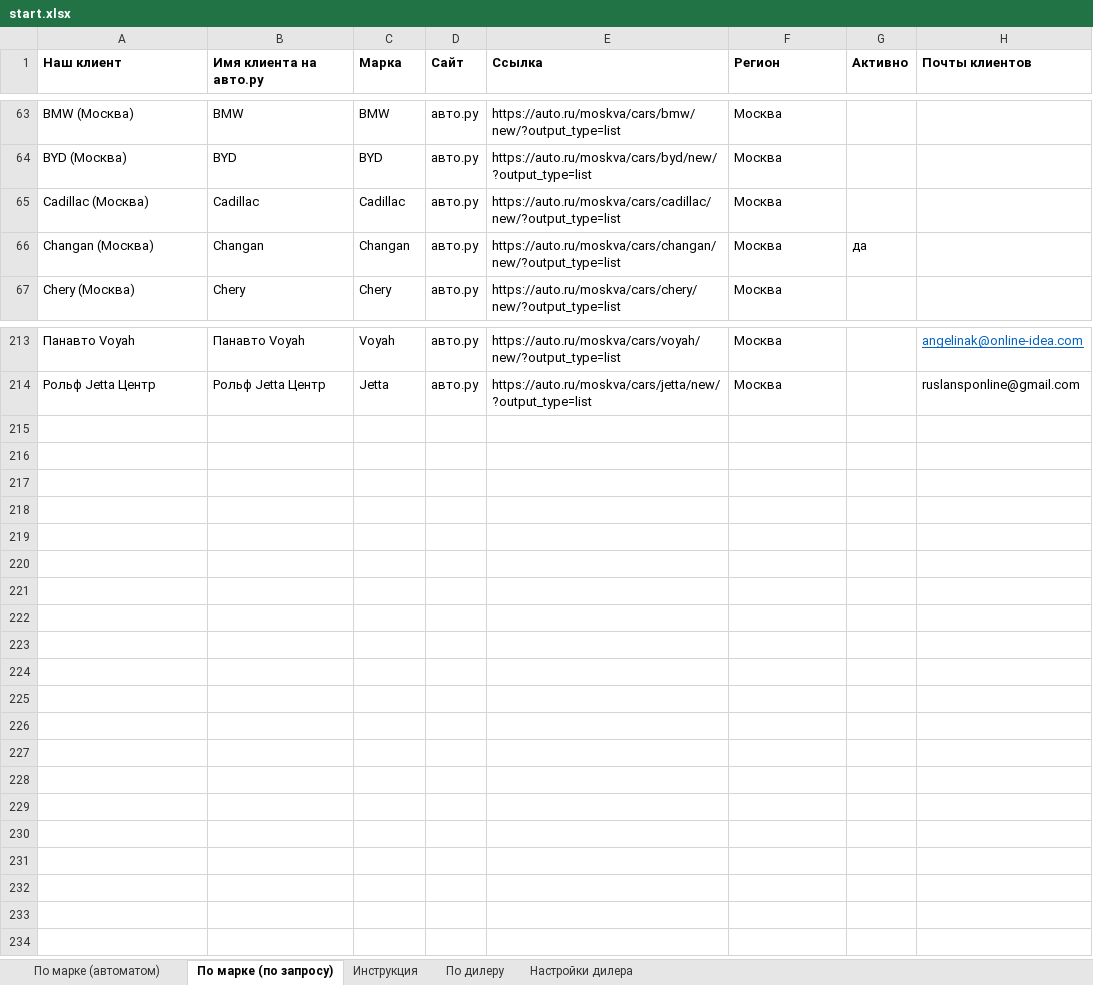
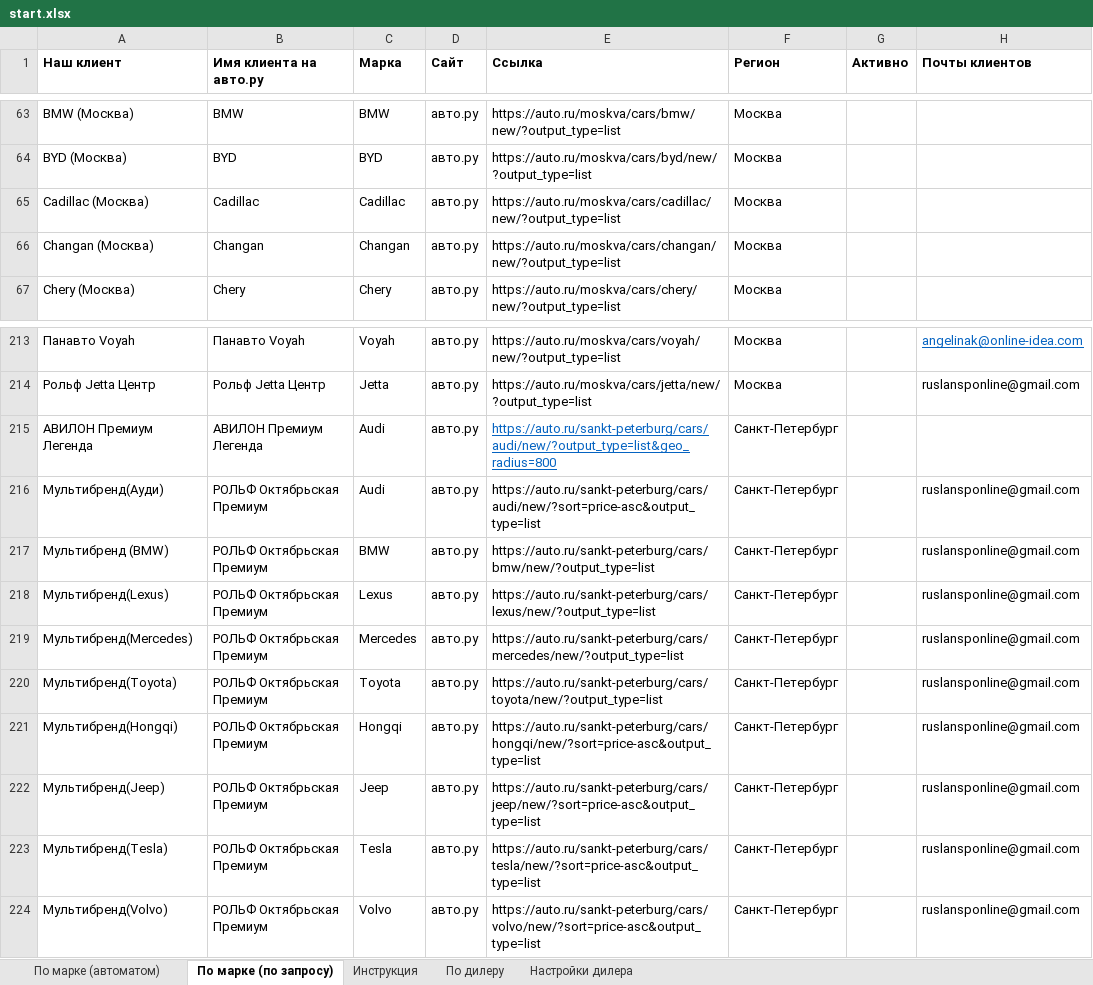
Before and after one commit to Online-Idea/autoru_parser, an Excel workbook: start.xlsx, sheet По марке (по запросу), drawn as a sheet; only a part is shown, gaps mark what is left out; values as stored, in another font and other column widths than the file's, no borders; the diff names each change by its address in the sheet, - before the commit and + after, or states it on an @@ line.

Commit message:
Авто.ру всегда парсится по каждой модели отдельно

```diff
--- a/start.xlsx (sheet По марке (по запросу))
+++ b/start.xlsx (sheet По марке (по запросу))
-G66 (Активно): да
+G66 (Активно): (empty)
+row 215: АВИЛОН Премиум Легенда | АВИЛОН Премиум Легенда | Audi | авто.ру | https://auto.ru/sankt-peterburg/cars/audi/new/?output_type=list&geo_radius=800 | Санкт-Петербург
+row 216: Мультибренд(Ауди) | РОЛЬФ Октябрьская Премиум | Audi | авто.ру | https://auto.ru/sankt-peterburg/cars/audi/new/?sort=price-asc&output_type=list | Санкт-Петербург |  | ruslansponline@gmail.com
+row 217: Мультибренд (BMW) | РОЛЬФ Октябрьская Премиум | BMW | авто.ру | https://auto.ru/sankt-peterburg/cars/bmw/new/?output_type=list | Санкт-Петербург |  | ruslansponline@gmail.com
+row 218: Мультибренд(Lexus) | РОЛЬФ Октябрьская Премиум | Lexus | авто.ру | https://auto.ru/sankt-peterburg/cars/lexus/new/?output_type=list | Санкт-Петербург |  | ruslansponline@gmail.com
+row 219: Мультибренд(Mercedes) | РОЛЬФ Октябрьская Премиум | Mercedes | авто.ру | https://auto.ru/sankt-peterburg/cars/mercedes/new/?output_type=list | Санкт-Петербург |  | ruslansponline@gmail.com
+row 220: Мультибренд(Toyota) | РОЛЬФ Октябрьская Премиум | Toyota | авто.ру | https://auto.ru/sankt-peterburg/cars/toyota/new/?output_type=list | Санкт-Петербург |  | ruslansponline@gmail.com
+row 221: Мультибренд(Hongqi) | РОЛЬФ Октябрьская Премиум | Hongqi | авто.ру | https://auto.ru/sankt-peterburg/cars/hongqi/new/?sort=price-asc&output_type=list | Санкт-Петербург |  | ruslansponline@gmail.com
+row 222: Мультибренд(Jeep) | РОЛЬФ Октябрьская Премиум | Jeep | авто.ру | https://auto.ru/sankt-peterburg/cars/jeep/new/?sort=price-asc&output_type=list | Санкт-Петербург |  | ruslansponline@gmail.com
+row 223: Мультибренд(Tesla) | РОЛЬФ Октябрьская Премиум | Tesla | авто.ру | https://auto.ru/sankt-peterburg/cars/tesla/new/?sort=price-asc&output_type=list | Санкт-Петербург |  | ruslansponline@gmail.com
+row 224: Мультибренд(Volvo) | РОЛЬФ Октябрьская Премиум | Volvo | авто.ру | https://auto.ru/sankt-peterburg/cars/volvo/new/?sort=price-asc&output_type=list | Санкт-Петербург |  | ruslansponline@gmail.com
```
Also changed, not shown: 2 other files.
